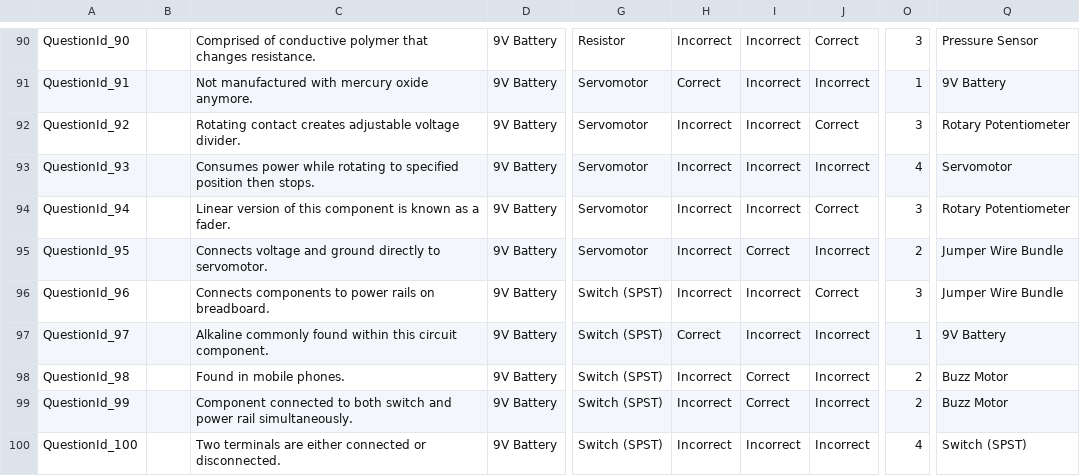
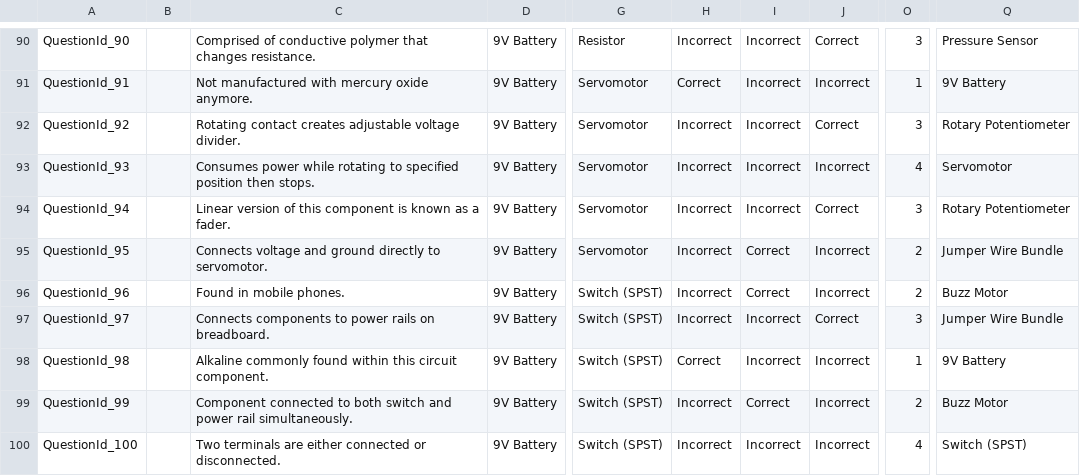
Before and after one commit to edwerner/TextBasedAndroidGame1, a CSV file: res/raw/quiz_item_copy.csv, drawn as a sheet; only a part is shown, gaps mark what is left out; the diff covers the shown part only; the diff names each change by its address in the sheet, - before the commit and + after, or states it on an @@ line.

```diff
--- a/res/raw/quiz_item_copy.csv
+++ b/res/raw/quiz_item_copy.csv
-C96: Connects components to power rails on breadboard.
+C96: Found in mobile phones.
-I96: Incorrect
+I96: Correct
-J96: Correct
+J96: Incorrect
-O96: 3
+O96: 2
-Q96: Jumper Wire Bundle
+Q96: Buzz Motor
-C97: Alkaline commonly found within this circuit component.
+C97: Connects components to power rails on breadboard.
-H97: Correct
+H97: Incorrect
-J97: Incorrect
+J97: Correct
-O97: 1
+O97: 3
-Q97: 9V Battery
+Q97: Jumper Wire Bundle
-C98: Found in mobile phones.
+C98: Alkaline commonly found within this circuit component.
-H98: Incorrect
+H98: Correct
-I98: Correct
+I98: Incorrect
-O98: 2
+O98: 1
-Q98: Buzz Motor
+Q98: 9V Battery
```
Also changed, not shown: 30 edited cells elsewhere in this file, res/raw/conclusion_card_copy.csv, 2 other files.
